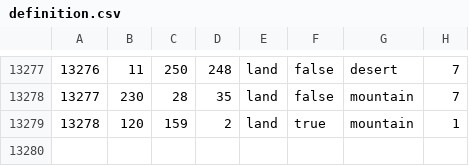
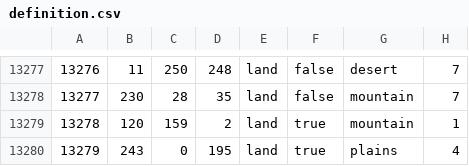
Before and after one commit to SilentEnforcer/tgwr-mod, a CSV file: map/definition.csv, drawn as a sheet; only a part is shown, gaps mark what is left out.

```diff
--- a/map/definition.csv
+++ b/map/definition.csv
@@ -13279 +13279,2 @@
 13278;120;159;2;land;true;mountain;1
+13279;243;0;195;land;true;plains;4
```
Also changed, not shown: 8 other files.
